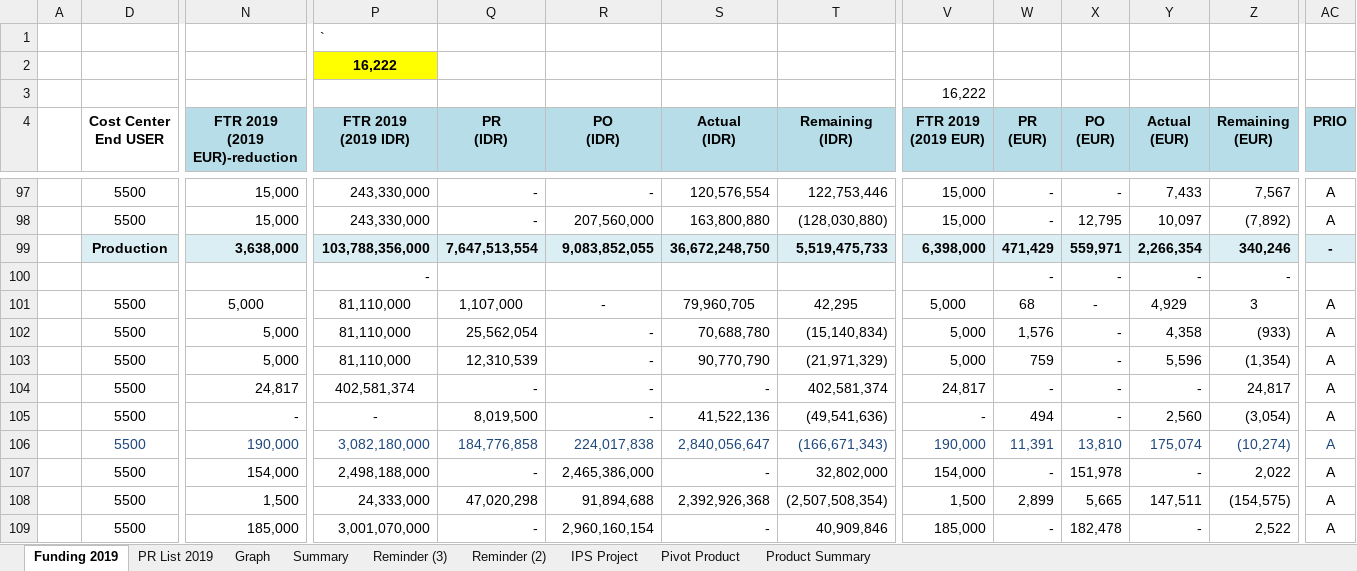
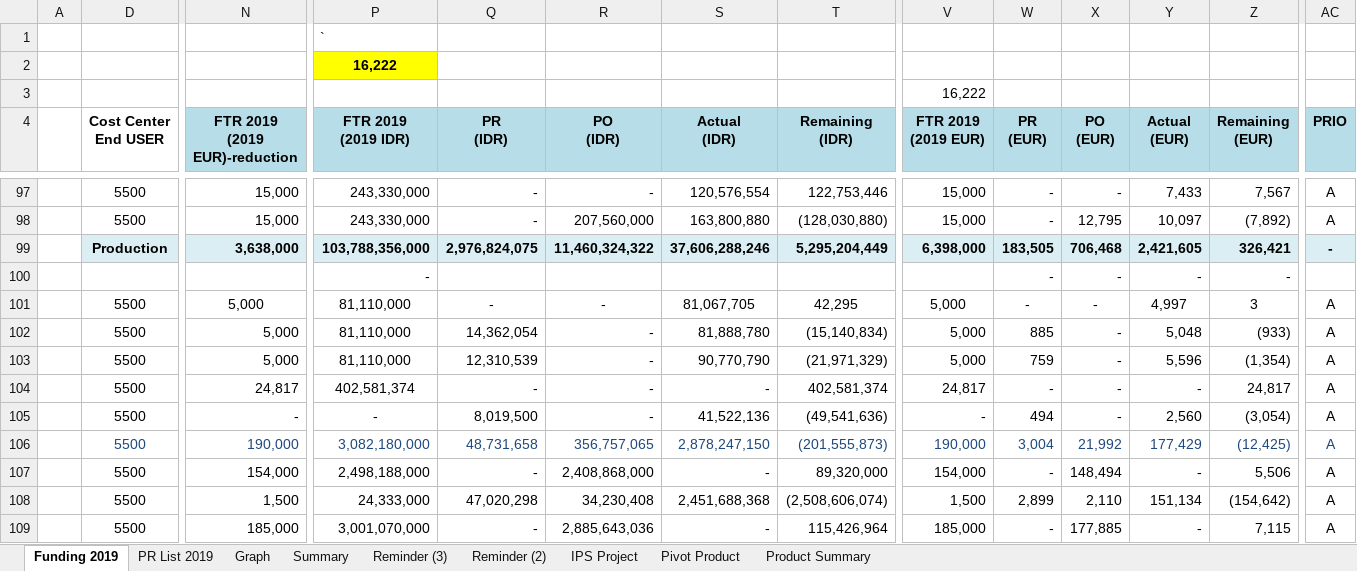
Before and after one commit to prakosd/funding-tracking-system, an Excel workbook: excel_files/Funding Tracking 2019_Oct_rev3.xlsx, sheet Funding 2019, drawn as a sheet; only a part is shown, gaps mark what is left out; values as stored, in another font and other column widths than the file's, no borders; removed rows and columns are numbered as before the commit, all else as after; rows hold the shown columns only; the diff covers the shown part only; the diff names each change by its address in the sheet, - before the commit and + after, or states it on an @@ line.

```diff
--- a/excel_files/Funding Tracking 2019_Oct_rev3.xlsx (sheet Funding 2019)
+++ b/excel_files/Funding Tracking 2019_Oct_rev3.xlsx (sheet Funding 2019)
-row 99:  | Production | 3,638,000 | 103,788,356,000 | 7,647,513,554 | 9,083,852,055 | 36,672,248,750 | 5,519,475,733 | 6,398,000 | 471,429 | 559,971 | 2,266,354 | 340,246 | -
+row 99:  | Production | 3,638,000 | 103,788,356,000 | 2,976,824,075 | 11,460,324,322 | 37,606,288,246 | 5,295,204,449 | 6,398,000 | 183,505 | 706,468 | 2,421,605 | 326,421 | -
-Q101 (PR (IDR)): 1,107,000
+Q101 (PR (IDR)): -
-S101 (Actual (IDR)): 79,960,705
+S101 (Actual (IDR)): 81,067,705
-W101 (PR (EUR)): 68
+W101 (PR (EUR)): -
-Y101 (Actual (EUR)): 4,929
+Y101 (Actual (EUR)): 4,997
-Q102 (PR (IDR)): 25,562,054
+Q102 (PR (IDR)): 14,362,054
-S102 (Actual (IDR)): 70,688,780
+S102 (Actual (IDR)): 81,888,780
-W102 (PR (EUR)): 1,576
+W102 (PR (EUR)): 885
-Y102 (Actual (EUR)): 4,358
+Y102 (Actual (EUR)): 5,048
-Q106 (PR (IDR)): 184,776,858
+Q106 (PR (IDR)): 48,731,658
-R106 (PO (IDR)): 224,017,838
+R106 (PO (IDR)): 356,757,065
-S106 (Actual (IDR)): 2,840,056,647
+S106 (Actual (IDR)): 2,878,247,150
-T106 (Remaining (IDR)): (166,671,343)
+T106 (Remaining (IDR)): (201,555,873)
-W106 (PR (EUR)): 11,391
+W106 (PR (EUR)): 3,004
-X106 (PO (EUR)): 13,810
+X106 (PO (EUR)): 21,992
-Y106 (Actual (EUR)): 175,074
+Y106 (Actual (EUR)): 177,429
-Z106 (Remaining (EUR)): (10,274)
+Z106 (Remaining (EUR)): (12,425)
-R107 (PO (IDR)): 2,465,386,000
+R107 (PO (IDR)): 2,408,868,000
-T107 (Remaining (IDR)): 32,802,000
+T107 (Remaining (IDR)): 89,320,000
-X107 (PO (EUR)): 151,978
+X107 (PO (EUR)): 148,494
-Z107 (Remaining (EUR)): 2,022
+Z107 (Remaining (EUR)): 5,506
-R108 (PO (IDR)): 91,894,688
+R108 (PO (IDR)): 34,230,408
-S108 (Actual (IDR)): 2,392,926,368
+S108 (Actual (IDR)): 2,451,688,368
-T108 (Remaining (IDR)): (2,507,508,354)
+T108 (Remaining (IDR)): (2,508,606,074)
-X108 (PO (EUR)): 5,665
+X108 (PO (EUR)): 2,110
-Y108 (Actual (EUR)): 147,511
+Y108 (Actual (EUR)): 151,134
-Z108 (Remaining (EUR)): (154,575)
+Z108 (Remaining (EUR)): (154,642)
-R109 (PO (IDR)): 2,960,160,154
+R109 (PO (IDR)): 2,885,643,036
-T109 (Remaining (IDR)): 40,909,846
+T109 (Remaining (IDR)): 115,426,964
-X109 (PO (EUR)): 182,478
+X109 (PO (EUR)): 177,885
-Z109 (Remaining (EUR)): 2,522
+Z109 (Remaining (EUR)): 7,115
```
Also changed, not shown: 10 added rows, 10 removed rows and 135 edited cells elsewhere in this sheet, sheet PR List 2019, sheet Graph, sheet Summary, sheet Reminder (2), formulas that keep their value, hidden cells, charts or pictures, excel_files/pr to po.xlsx.
